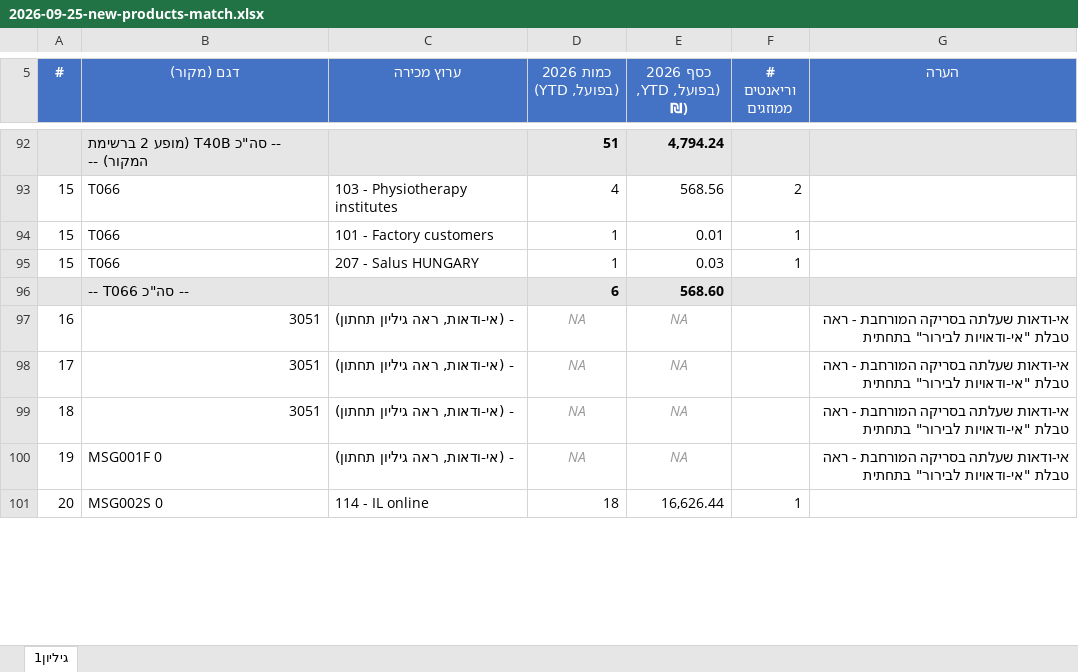
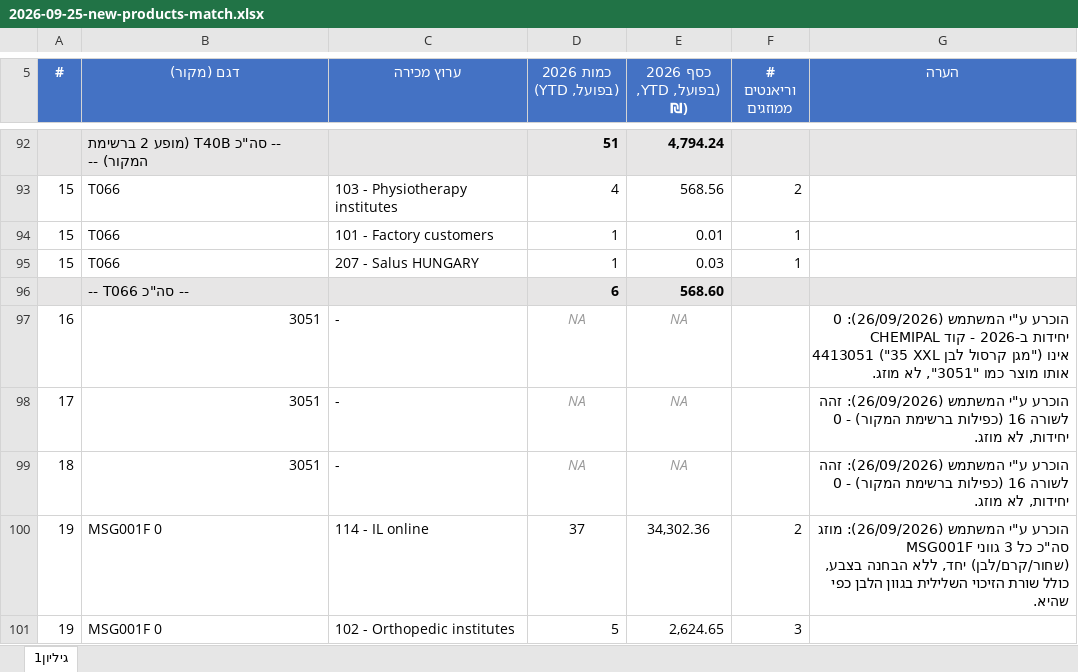
Before and after one commit to 1eyalsadot/the-5-agents, an Excel workbook: kirill/outputs/2026-09-25-new-products-match.xlsx, sheet גיליון1, drawn as a sheet; only a part is shown, gaps mark what is left out; the shorter side is filled out with more unchanged rows; values as stored, in another font and other column widths than the file's, no borders; the diff covers the shown part only; the diff names each change by its address in the sheet, - before the commit and + after, or states it on an @@ line.

```diff
--- a/kirill/outputs/2026-09-25-new-products-match.xlsx (sheet גיליון1)
+++ b/kirill/outputs/2026-09-25-new-products-match.xlsx (sheet גיליון1)
-C97:C99 (ערוץ מכירה): - (אי-ודאות, ראה גיליון תחתון)
+C97:C99 (ערוץ מכירה): -
-G97 (הערה): אי-ודאות שעלתה בסריקה המורחבת - ראה טבלת "אי-ודאויות לבירור" בתחתית
+G97 (הערה): הוכרע ע"י המשתמש (26/09/2026): 0 יחידות ב-2026 - קוד CHEMIPAL 4413051 ("35 XXL מגן קרסול לבן") אינו אותו מוצר כמו "3051", לא מוזג.
-G98:G99 (הערה): אי-ודאות שעלתה בסריקה המורחבת - ראה טבלת "אי-ודאויות לבירור" בתחתית
+G98:G99 (הערה): הוכרע ע"י המשתמש (26/09/2026): זהה לשורה 16 (כפילות ברשימת המקור) - 0 יחידות, לא מוזג.
-C100 (ערוץ מכירה): - (אי-ודאות, ראה גיליון תחתון)
+C100 (ערוץ מכירה): 114 - IL online
-D100 (כמות 2026 (בפועל, YTD)): NA
+D100 (כמות 2026 (בפועל, YTD)): 37
@@ D100:E100 italic: on → off, text colour: #999999 → black @@
-E100 (כסף 2026 (בפועל, YTD, ₪)): NA
+E100 (כסף 2026 (בפועל, YTD, ₪)): 34,302.36
-F100 (# וריאנטים ממוזגים): (empty)
+F100 (# וריאנטים ממוזגים): 2
-G100 (הערה): אי-ודאות שעלתה בסריקה המורחבת - ראה טבלת "אי-ודאויות לבירור" בתחתית
+G100 (הערה): הוכרע ע"י המשתמש (26/09/2026): מוזג סה"כ כל 3 גווני MSG001F (שחור/קרם/לבן) יחד, ללא הבחנה בצבע, כולל שורת הזיכוי השלילית בגוון הלבן כפי שהיא.
+row 101: 19 | MSG001F 0 | 102 - Orthopedic institutes | 5 | 2,624.65 | 3
```
Also changed, not shown: 3 added rows, 8 removed rows, 6 edited cells and cell formats elsewhere in this sheet.
